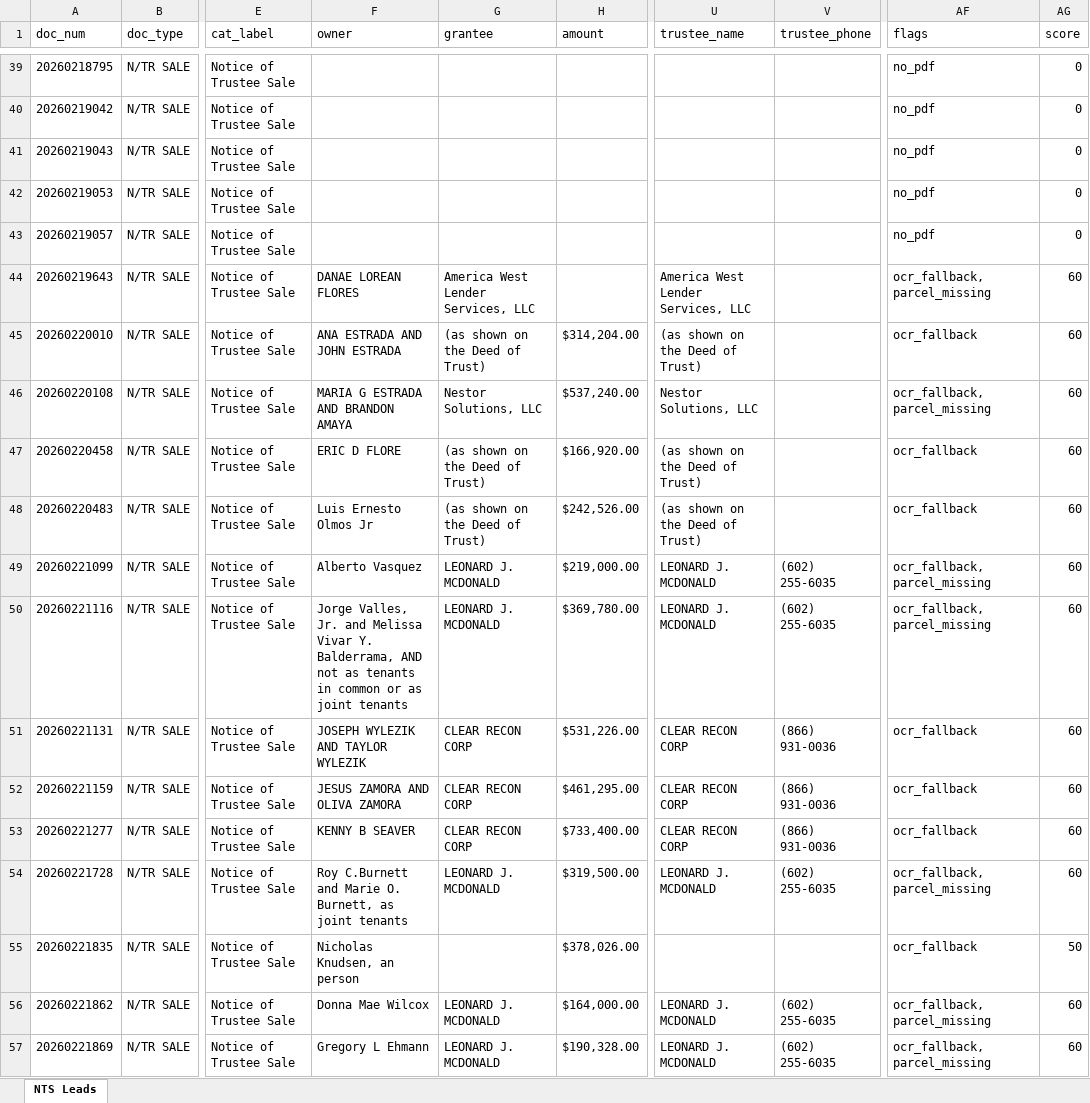
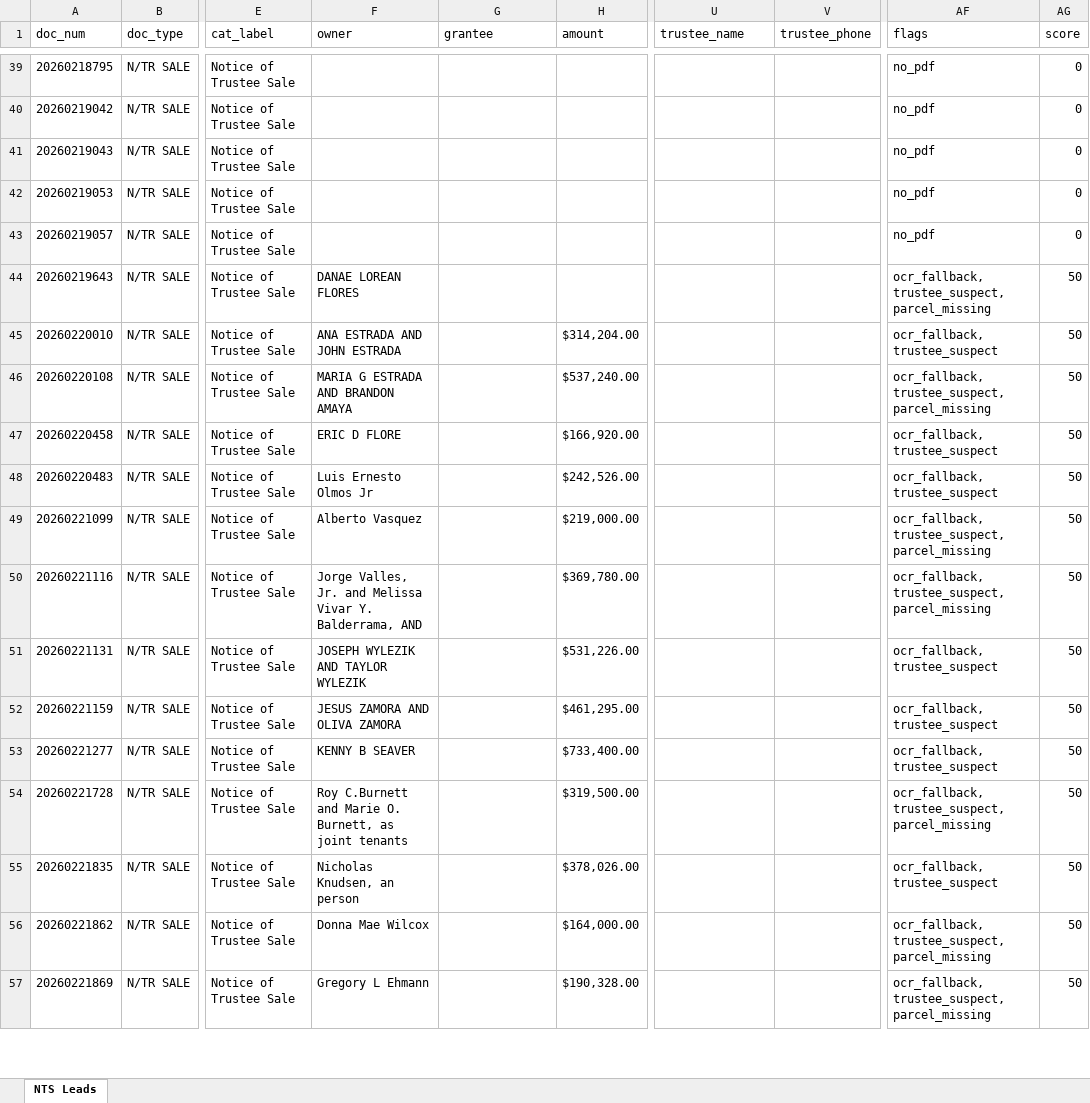
Before and after one commit to Darqsin/Chat-Scraper, an Excel workbook: nts_data.xlsx, sheet NTS Leads, drawn as a sheet; only a part is shown, gaps mark what is left out; values as stored, in another font and other column widths than the file's, no borders; the diff covers the shown part only; the diff names each change by its address in the sheet, - before the commit and + after, or states it on an @@ line.

```diff
--- a/nts_data.xlsx (sheet NTS Leads)
+++ b/nts_data.xlsx (sheet NTS Leads)
-G44 (grantee): America West Lender Services, LLC
+G44 (grantee): (empty)
-U44 (trustee_name): America West Lender Services, LLC
+U44 (trustee_name): (empty)
-AF44 (flags): ocr_fallback, parcel_missing
+AF44 (flags): ocr_fallback, trustee_suspect, parcel_missing
-AG44:AG54 (score): 60
+AG44:AG54 (score): 50
-G45 (grantee): (as shown on the Deed of Trust)
+G45 (grantee): (empty)
-U45 (trustee_name): (as shown on the Deed of Trust)
+U45 (trustee_name): (empty)
-AF45 (flags): ocr_fallback
+AF45 (flags): ocr_fallback, trustee_suspect
-G46 (grantee): Nestor Solutions, LLC
+G46 (grantee): (empty)
-U46 (trustee_name): Nestor Solutions, LLC
+U46 (trustee_name): (empty)
-AF46 (flags): ocr_fallback, parcel_missing
+AF46 (flags): ocr_fallback, trustee_suspect, parcel_missing
-G47:G48 (grantee): (as shown on the Deed of Trust)
+G47:G48 (grantee): (empty)
-U47:U48 (trustee_name): (as shown on the Deed of Trust)
+U47:U48 (trustee_name): (empty)
-AF47:AF48 (flags): ocr_fallback
+AF47:AF48 (flags): ocr_fallback, trustee_suspect
-G49:G50 (grantee): LEONARD J. MCDONALD
+G49:G50 (grantee): (empty)
-U49:U50 (trustee_name): LEONARD J. MCDONALD
+U49:U50 (trustee_name): (empty)
-V49:V50 (trustee_phone): (602) 255-6035
+V49:V50 (trustee_phone): (empty)
-AF49:AF50 (flags): ocr_fallback, parcel_missing
+AF49:AF50 (flags): ocr_fallback, trustee_suspect, parcel_missing
-F50 (owner): …Balderrama, AND not as tenants in common or as joint tenants
+F50 (owner): …Balderrama, AND
-G51:G53 (grantee): CLEAR RECON CORP
+G51:G53 (grantee): (empty)
-U51:U53 (trustee_name): CLEAR RECON CORP
+U51:U53 (trustee_name): (empty)
-V51:V53 (trustee_phone): (866) 931-0036
+V51:V53 (trustee_phone): (empty)
-AF51:AF53 (flags): ocr_fallback
+AF51:AF53 (flags): ocr_fallback, trustee_suspect
-G54 (grantee): LEONARD J. MCDONALD
+G54 (grantee): (empty)
-U54 (trustee_name): LEONARD J. MCDONALD
+U54 (trustee_name): (empty)
-V54 (trustee_phone): (602) 255-6035
+V54 (trustee_phone): (empty)
-AF54 (flags): ocr_fallback, parcel_missing
+AF54 (flags): ocr_fallback, trustee_suspect, parcel_missing
-AF55 (flags): ocr_fallback
+AF55 (flags): ocr_fallback, trustee_suspect
-G56:G57 (grantee): LEONARD J. MCDONALD
+G56:G57 (grantee): (empty)
-U56:U57 (trustee_name): LEONARD J. MCDONALD
+U56:U57 (trustee_name): (empty)
-V56:V57 (trustee_phone): (602) 255-6035
+V56:V57 (trustee_phone): (empty)
-AF56:AF57 (flags): ocr_fallback, parcel_missing
+AF56:AF57 (flags): ocr_fallback, trustee_suspect, parcel_missing
-AG56:AG57 (score): 60
+AG56:AG57 (score): 50
```
Also changed, not shown: 519 edited cells elsewhere in this sheet, 6 other files.
